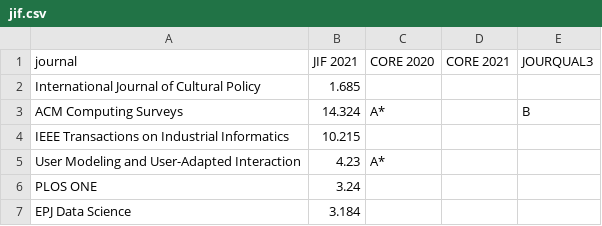
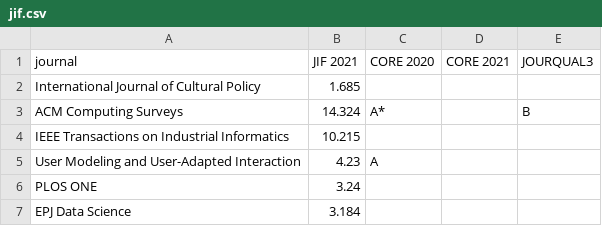
Before and after one commit to chbeu/chbeu.github.io, a CSV file: assets/csv/jif.csv, drawn as a sheet; only a part is shown.

Commit message:
corrected core entry

```diff
--- a/assets/csv/jif.csv
+++ b/assets/csv/jif.csv
@@ -4,3 +4,3 @@ ACM Computing Surveys,14.324,A*,,B
 IEEE Transactions on Industrial Informatics,10.215,,,
-User Modeling and User-Adapted Interaction,4.23,A*,,
+User Modeling and User-Adapted Interaction,4.23,A,,
 PLOS ONE,3.24,,,
```
